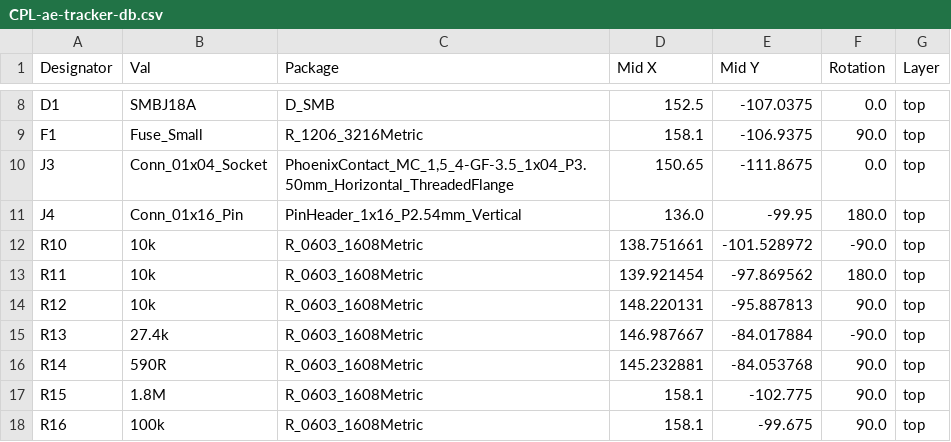
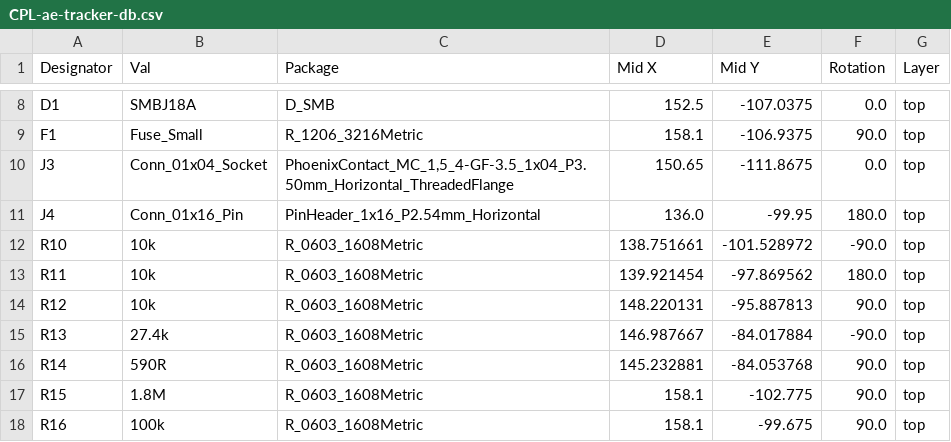
Before and after one commit to Aces-Electronics/ae-nv-gps-tracker, a CSV file: hardware/ae-tracker-db/jlcpcb/production_files/CPL-ae-tracker-db.csv, drawn as a sheet; only a part is shown, gaps mark what is left out.

```diff
--- a/hardware/ae-tracker-db/jlcpcb/production_files/CPL-ae-tracker-db.csv
+++ b/hardware/ae-tracker-db/jlcpcb/production_files/CPL-ae-tracker-db.csv
@@ -10,3 +10,3 @@ F1,Fuse_Small,R_1206_3216Metric,158.1,-106.9375,90.0,top
 J3,Conn_01x04_Socket,"PhoenixContact_MC_1,5_4-GF-3.5_1x04_P3.50mm_Horizontal_ThreadedFlange",150.65,-111.8675,0.0,top
-J4,Conn_01x16_Pin,PinHeader_1x16_P2.54mm_Vertical,136.0,-99.95,180.0,top
+J4,Conn_01x16_Pin,PinHeader_1x16_P2.54mm_Horizontal,136.0,-99.95,180.0,top
 R10,10k,R_0603_1608Metric,138.751661,-101.528972,-90.0,top
```
Also changed, not shown: hardware/ae-tracker-db/jlcpcb/production_files/BOM-ae-tracker-db.csv, 17 other files.
